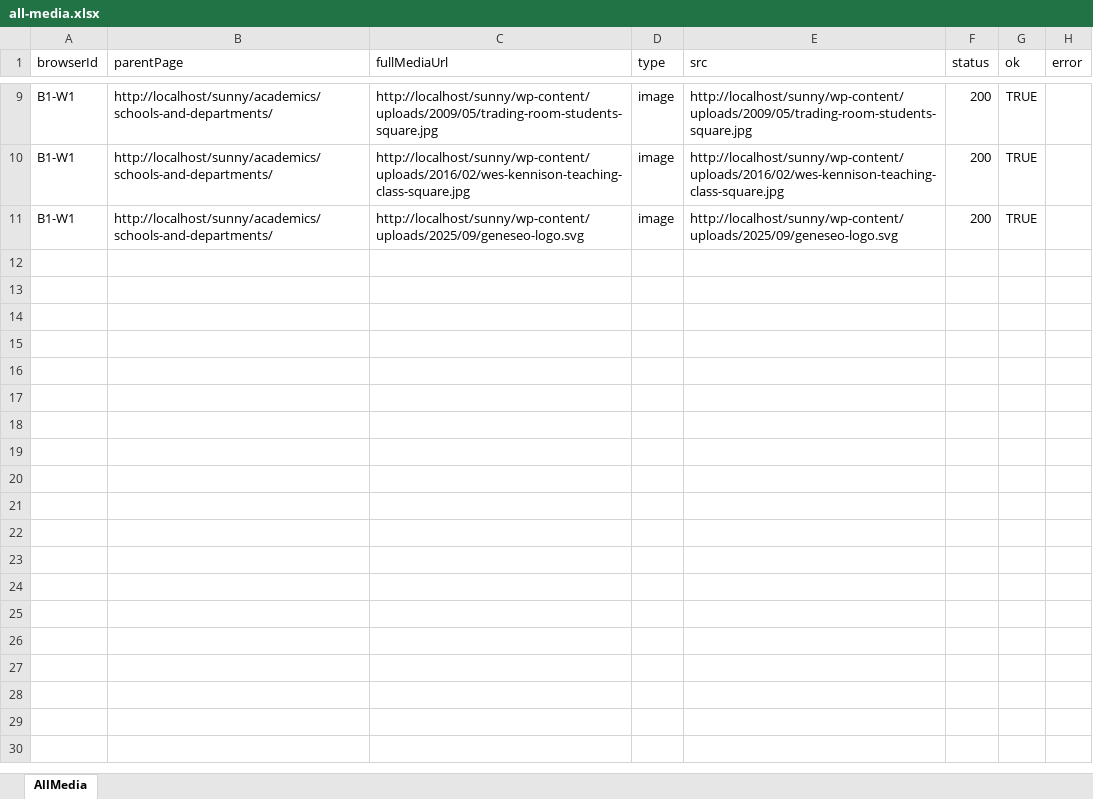
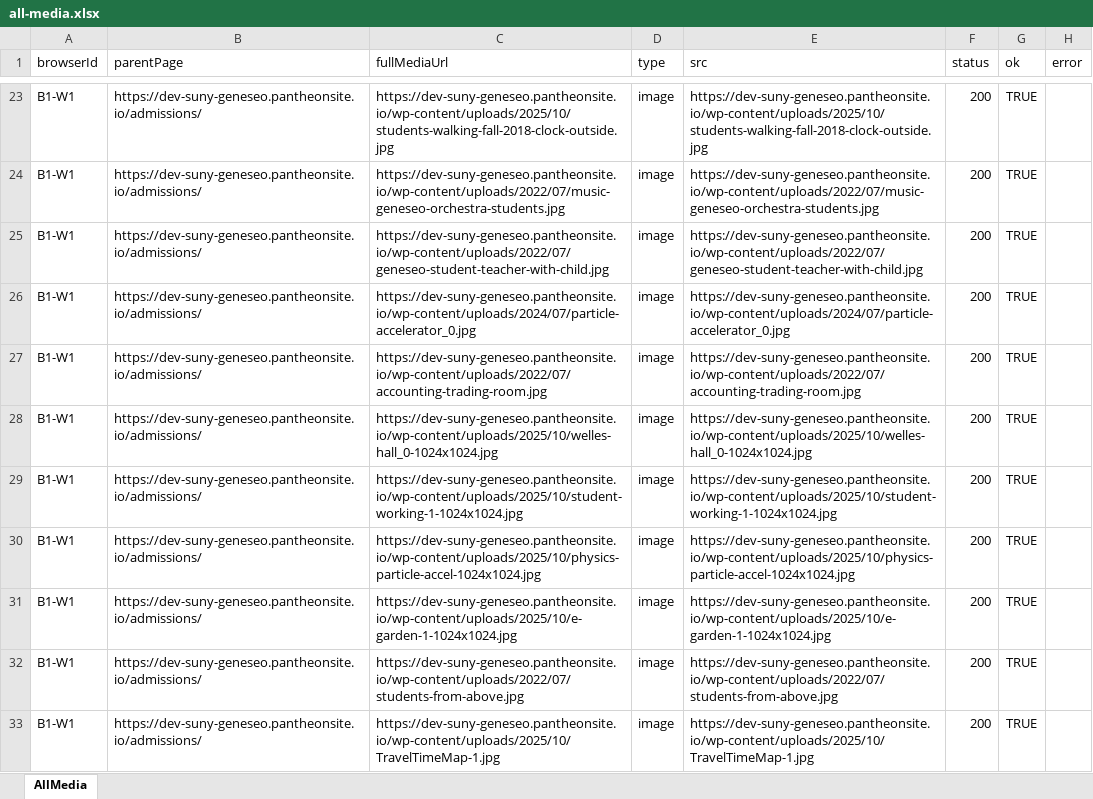
Before and after one commit to purvacodes/SunyGeneseoPlaywright, an Excel workbook: test-artifacts/media-reports/all-media.xlsx, sheet AllMedia, drawn as a sheet; only a part is shown, gaps mark what is left out; values as stored, in another font and other column widths than the file's, no borders; addresses are those after the commit; the diff covers the shown part only; the diff names each change by its address in the sheet, - before the commit and + after, or states it on an @@ line.

```diff
--- a/test-artifacts/media-reports/all-media.xlsx (sheet AllMedia)
+++ b/test-artifacts/media-reports/all-media.xlsx (sheet AllMedia)
-B23 (parentPage): http://localhost/sunny/academics/schools-and-departments/
+B23 (parentPage): https://dev-suny-geneseo.pantheonsite.io/admissions/
-C23 (fullMediaUrl): http://localhost/sunny/wp-content/uploads/2009/05/trading-room-students-square.jpg
+C23 (fullMediaUrl): https://dev-suny-geneseo.pantheonsite.io/wp-content/uploads/2025/10/students-walking-fall-2018-clock-outside.jpg
-E23 (src): http://localhost/sunny/wp-content/uploads/2009/05/trading-room-students-square.jpg
+E23 (src): https://dev-suny-geneseo.pantheonsite.io/wp-content/uploads/2025/10/students-walking-fall-2018-clock-outside.jpg
+row 24: B1-W1 | https://dev-suny-geneseo.pantheonsite.io/admissions/ | https://dev-suny-geneseo.pantheonsite.io/wp-content/uploads/2022/07/music-geneseo-orchestra-students.jpg | image | https://dev-suny-geneseo.pantheonsite.io/wp-content/uploads/2022/07/music-geneseo-orchestra-students.jpg | 200 | TRUE
+row 25: B1-W1 | https://dev-suny-geneseo.pantheonsite.io/admissions/ | https://dev-suny-geneseo.pantheonsite.io/wp-content/uploads/2022/07/geneseo-student-teacher-with-child.jpg | image | https://dev-suny-geneseo.pantheonsite.io/wp-content/uploads/2022/07/geneseo-student-teacher-with-child.jpg | 200 | TRUE
-B26 (parentPage): http://localhost/sunny/academics/schools-and-departments/
+B26 (parentPage): https://dev-suny-geneseo.pantheonsite.io/admissions/
-C26 (fullMediaUrl): http://localhost/sunny/wp-content/uploads/2016/02/wes-kennison-teaching-class-square.jpg
+C26 (fullMediaUrl): https://dev-suny-geneseo.pantheonsite.io/wp-content/uploads/2024/07/particle-accelerator_0.jpg
-E26 (src): http://localhost/sunny/wp-content/uploads/2016/02/wes-kennison-teaching-class-square.jpg
+E26 (src): https://dev-suny-geneseo.pantheonsite.io/wp-content/uploads/2024/07/particle-accelerator_0.jpg
+row 27: B1-W1 | https://dev-suny-geneseo.pantheonsite.io/admissions/ | https://dev-suny-geneseo.pantheonsite.io/wp-content/uploads/2022/07/accounting-trading-room.jpg | image | https://dev-suny-geneseo.pantheonsite.io/wp-content/uploads/2022/07/accounting-trading-room.jpg | 200 | TRUE
-B28 (parentPage): http://localhost/sunny/academics/schools-and-departments/
+B28 (parentPage): https://dev-suny-geneseo.pantheonsite.io/admissions/
-C28 (fullMediaUrl): http://localhost/sunny/wp-content/uploads/2025/09/geneseo-logo.svg
+C28 (fullMediaUrl): https://dev-suny-geneseo.pantheonsite.io/wp-content/uploads/2025/10/welles-hall_0-1024x1024.jpg
-E28 (src): http://localhost/sunny/wp-content/uploads/2025/09/geneseo-logo.svg
+E28 (src): https://dev-suny-geneseo.pantheonsite.io/wp-content/uploads/2025/10/welles-hall_0-1024x1024.jpg
+row 29: B1-W1 | https://dev-suny-geneseo.pantheonsite.io/admissions/ | https://dev-suny-geneseo.pantheonsite.io/wp-content/uploads/2025/10/student-working-1-1024x1024.jpg | image | https://dev-suny-geneseo.pantheonsite.io/wp-content/uploads/2025/10/student-working-1-1024x1024.jpg | 200 | TRUE
+row 30: B1-W1 | https://dev-suny-geneseo.pantheonsite.io/admissions/ | https://dev-suny-geneseo.pantheonsite.io/wp-content/uploads/2025/10/physics-particle-accel-1024x1024.jpg | image | https://dev-suny-geneseo.pantheonsite.io/wp-content/uploads/2025/10/physics-particle-accel-1024x1024.jpg | 200 | TRUE
+row 31: B1-W1 | https://dev-suny-geneseo.pantheonsite.io/admissions/ | https://dev-suny-geneseo.pantheonsite.io/wp-content/uploads/2025/10/e-garden-1-1024x1024.jpg | image | https://dev-suny-geneseo.pantheonsite.io/wp-content/uploads/2025/10/e-garden-1-1024x1024.jpg | 200 | TRUE
+row 32: B1-W1 | https://dev-suny-geneseo.pantheonsite.io/admissions/ | https://dev-suny-geneseo.pantheonsite.io/wp-content/uploads/2022/07/students-from-above.jpg | image | https://dev-suny-geneseo.pantheonsite.io/wp-content/uploads/2022/07/students-from-above.jpg | 200 | TRUE
+row 33: B1-W1 | https://dev-suny-geneseo.pantheonsite.io/admissions/ | https://dev-suny-geneseo.pantheonsite.io/wp-content/uploads/2025/10/TravelTimeMap-1.jpg | image | https://dev-suny-geneseo.pantheonsite.io/wp-content/uploads/2025/10/TravelTimeMap-1.jpg | 200 | TRUE
```
Also changed, not shown: 14 added rows and 21 edited cells elsewhere in this sheet, test-artifacts/media-reports/broken-media.xlsx, test-artifacts/media-reports/validated-media.xlsx, 20 other files.
